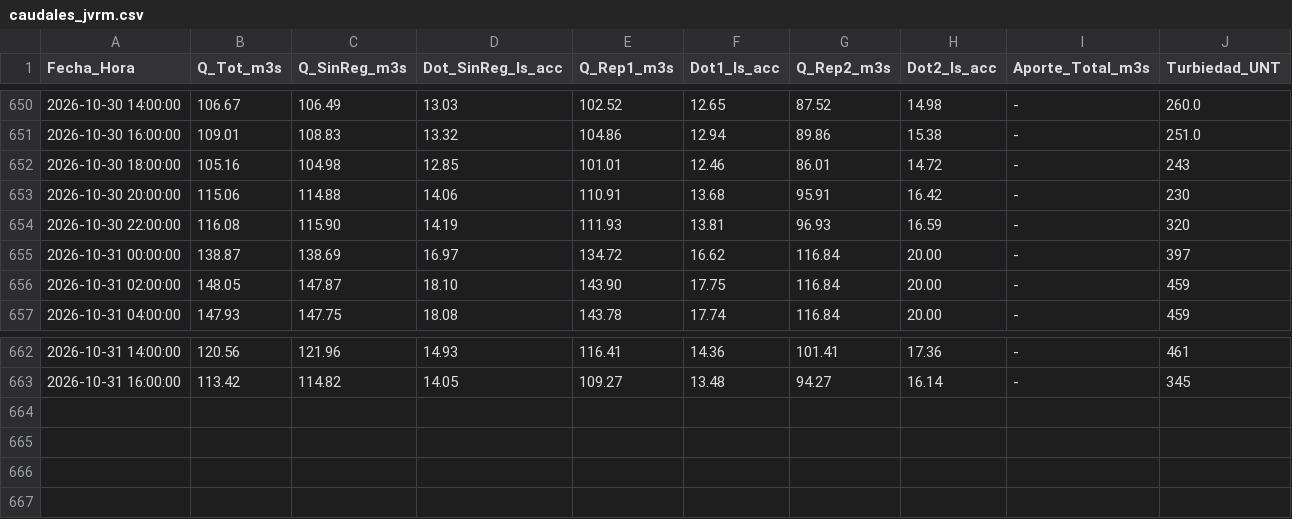
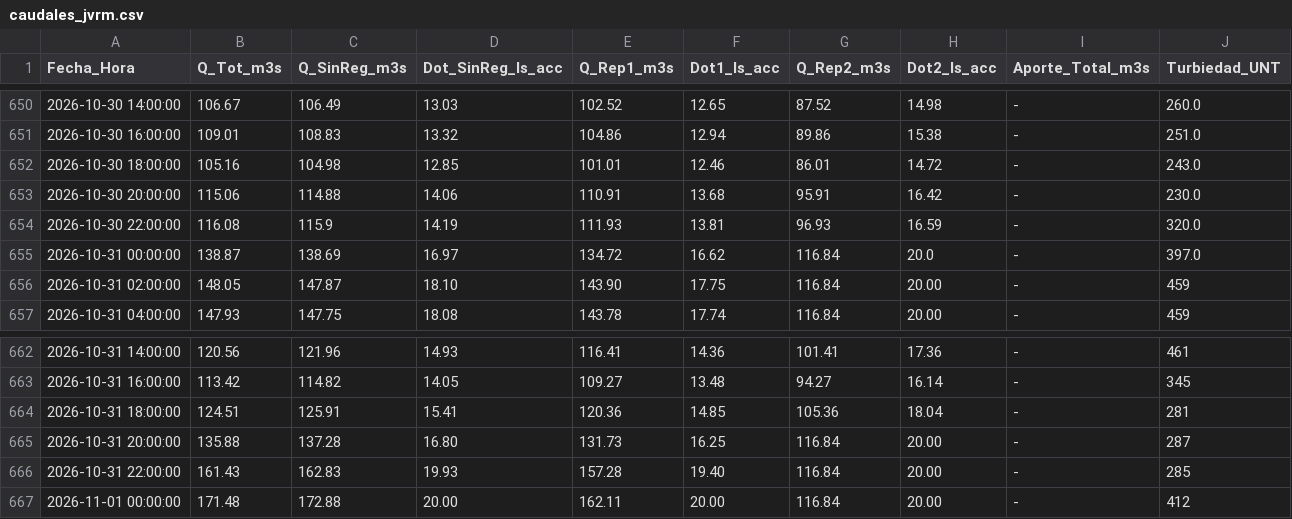
Before and after one commit to mferradalora/Caudales-JVRM, a CSV file: caudales_jvrm.csv, drawn as a sheet; only a part is shown, gaps mark what is left out.

```diff
--- a/caudales_jvrm.csv
+++ b/caudales_jvrm.csv
@@ -651,6 +651,6 @@ Fecha_Hora,Q_Tot_m3s,Q_SinReg_m3s,Dot_SinReg_ls_acc,Q_Rep1_m3s,Dot1_ls_acc,Q_Rep
 2026-10-30 16:00:00,109.01,108.83,13.32,104.86,12.94,89.86,15.38,-,251.0
-2026-10-30 18:00:00,105.16,104.98,12.85,101.01,12.46,86.01,14.72,-,243
-2026-10-30 20:00:00,115.06,114.88,14.06,110.91,13.68,95.91,16.42,-,230
-2026-10-30 22:00:00,116.08,115.90,14.19,111.93,13.81,96.93,16.59,-,320
-2026-10-31 00:00:00,138.87,138.69,16.97,134.72,16.62,116.84,20.00,-,397
+2026-10-30 18:00:00,105.16,104.98,12.85,101.01,12.46,86.01,14.72,-,243.0
+2026-10-30 20:00:00,115.06,114.88,14.06,110.91,13.68,95.91,16.42,-,230.0
+2026-10-30 22:00:00,116.08,115.9,14.19,111.93,13.81,96.93,16.59,-,320.0
+2026-10-31 00:00:00,138.87,138.69,16.97,134.72,16.62,116.84,20.0,-,397.0
 2026-10-31 02:00:00,148.05,147.87,18.10,143.90,17.75,116.84,20.00,-,459
@@ -663 +663,5 @@ Fecha_Hora,Q_Tot_m3s,Q_SinReg_m3s,Dot_SinReg_ls_acc,Q_Rep1_m3s,Dot1_ls_acc,Q_Rep
 2026-10-31 16:00:00,113.42,114.82,14.05,109.27,13.48,94.27,16.14,-,345
+2026-10-31 18:00:00,124.51,125.91,15.41,120.36,14.85,105.36,18.04,-,281
+2026-10-31 20:00:00,135.88,137.28,16.80,131.73,16.25,116.84,20.00,-,287
+2026-10-31 22:00:00,161.43,162.83,19.93,157.28,19.40,116.84,20.00,-,285
+2026-11-01 00:00:00,171.48,172.88,20.00,162.11,20.00,116.84,20.00,-,412
```
Also changed, not shown: 3 other files.
